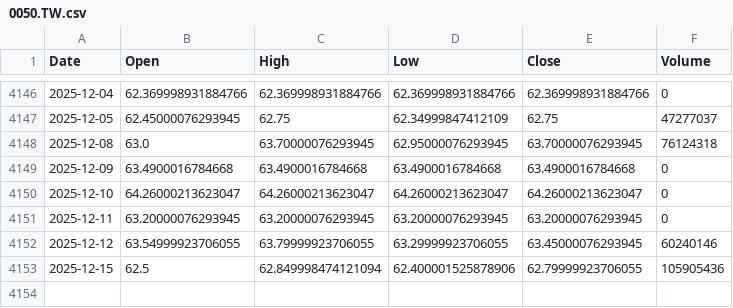
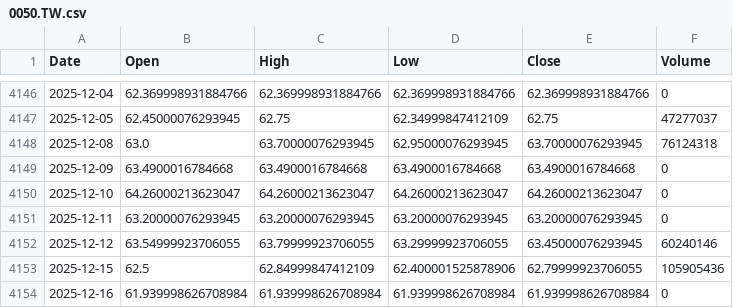
Before and after one commit to culolom/200sma-backtest, a CSV file: data/0050.TW.csv, drawn as a sheet; only a part is shown, gaps mark what is left out.

```diff
--- a/data/0050.TW.csv
+++ b/data/0050.TW.csv
@@ -4152,2 +4152,3 @@ Date,Open,High,Low,Close,Volume
 2025-12-12,63.54999923706055,63.79999923706055,63.29999923706055,63.45000076293945,60240146
-2025-12-15,62.5,62.849998474121094,62.400001525878906,62.79999923706055,105905436
+2025-12-15,62.5,62.84999847412109,62.400001525878906,62.79999923706055,105905436
+2025-12-16,61.939998626708984,61.939998626708984,61.939998626708984,61.939998626708984,0
```
Also changed, not shown: data/00631L.TW.csv, data/00878.TW.csv, 5 other files.
